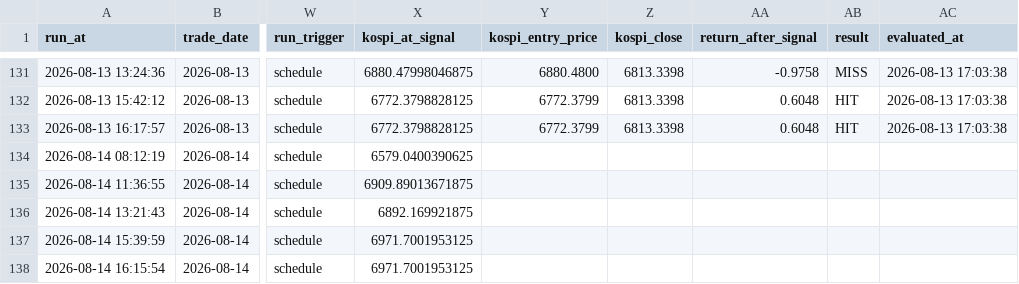
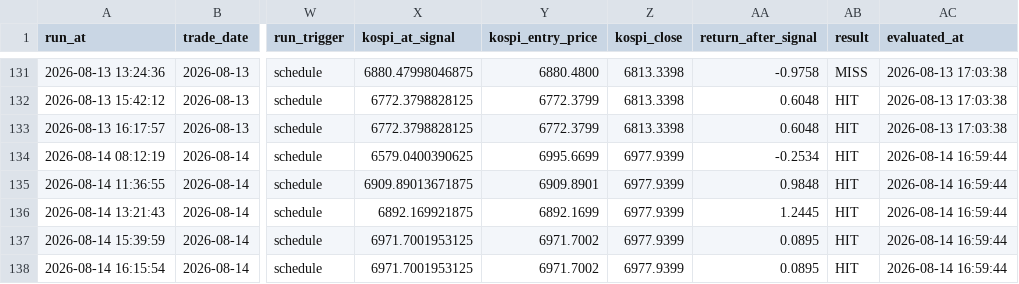
Before and after one commit to nambak2218-debug/marketPilot, a CSV file: data/signal_history.csv, drawn as a sheet; only a part is shown, gaps mark what is left out; the diff names each change by its address in the sheet, - before the commit and + after, or states it on an @@ line.

Commit message:
Update MarketPilot signal history [skip ci]

```diff
--- a/data/signal_history.csv
+++ b/data/signal_history.csv
-Y134 (kospi_entry_price): (empty)
+Y134 (kospi_entry_price): 6995.6699
-Z134:Z138 (kospi_close): (empty)
+Z134:Z138 (kospi_close): 6977.9399
-AA134 (return_after_signal): (empty)
+AA134 (return_after_signal): -0.2534
-AB134:AB138 (result): (empty)
+AB134:AB138 (result): HIT
-AC134:AC138 (evaluated_at): (empty)
+AC134:AC138 (evaluated_at): 2026-08-14 16:59:44
-Y135 (kospi_entry_price): (empty)
+Y135 (kospi_entry_price): 6909.8901
-AA135 (return_after_signal): (empty)
+AA135 (return_after_signal): 0.9848
-Y136 (kospi_entry_price): (empty)
+Y136 (kospi_entry_price): 6892.1699
-AA136 (return_after_signal): (empty)
+AA136 (return_after_signal): 1.2445
-Y137:Y138 (kospi_entry_price): (empty)
+Y137:Y138 (kospi_entry_price): 6971.7002
-AA137:AA138 (return_after_signal): (empty)
+AA137:AA138 (return_after_signal): 0.0895
```
